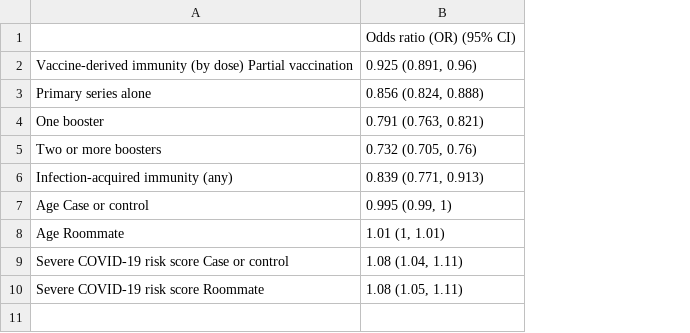
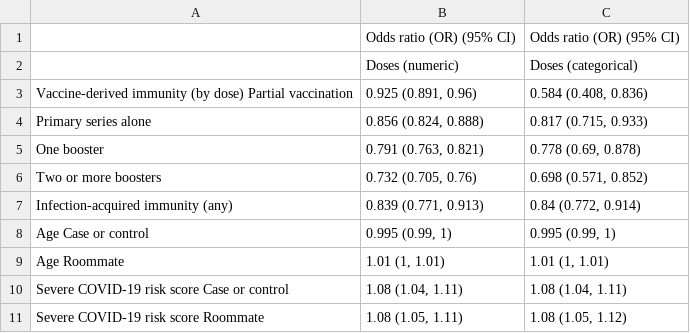
Before and after one commit to sophttan/covid-indirects, a CSV file: tables/dose.csv, drawn as a sheet; addresses are those after the commit; the diff names each change by its address in the sheet, - before the commit and + after, or states it on an @@ line.

```diff
--- a/tables/dose.csv
+++ b/tables/dose.csv
+column C, row 1: Odds ratio (OR) (95% CI); rows 3-11: 0.584 (0.408, 0.836) | 0.817 (0.715, 0.933) | 0.778 (0.69, 0.878) | 0.698 (0.571, 0.852) | 0.84 (0.772, 0.914) | 0.995 (0.99, 1) | 1.01 (1, 1.01) | 1.08 (1.04, 1.11) | 1.08 (1.05, 1.12)
+row 2:  | Doses (numeric) | Doses (categorical)
```
Also changed, not shown: 5 other files.
